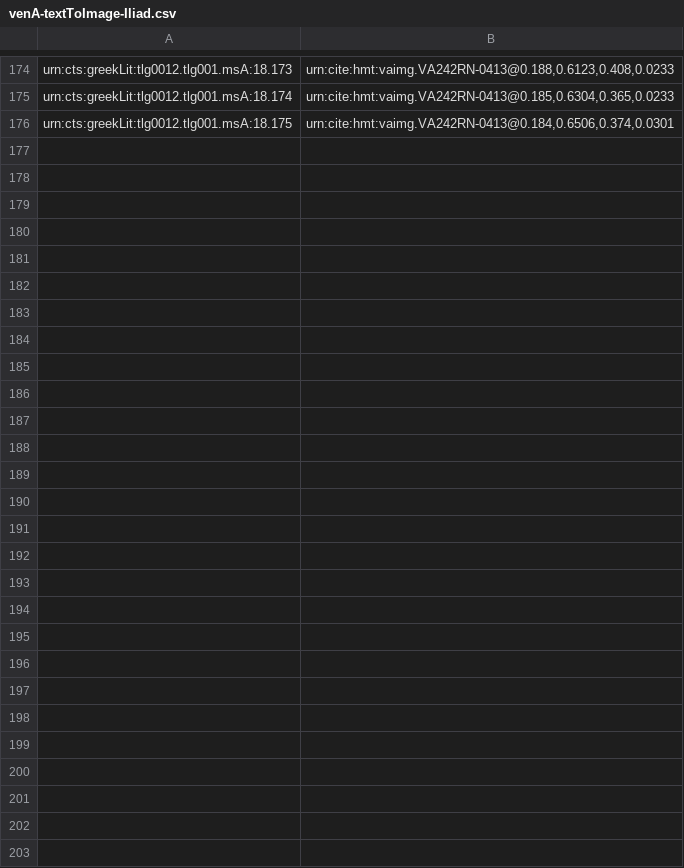
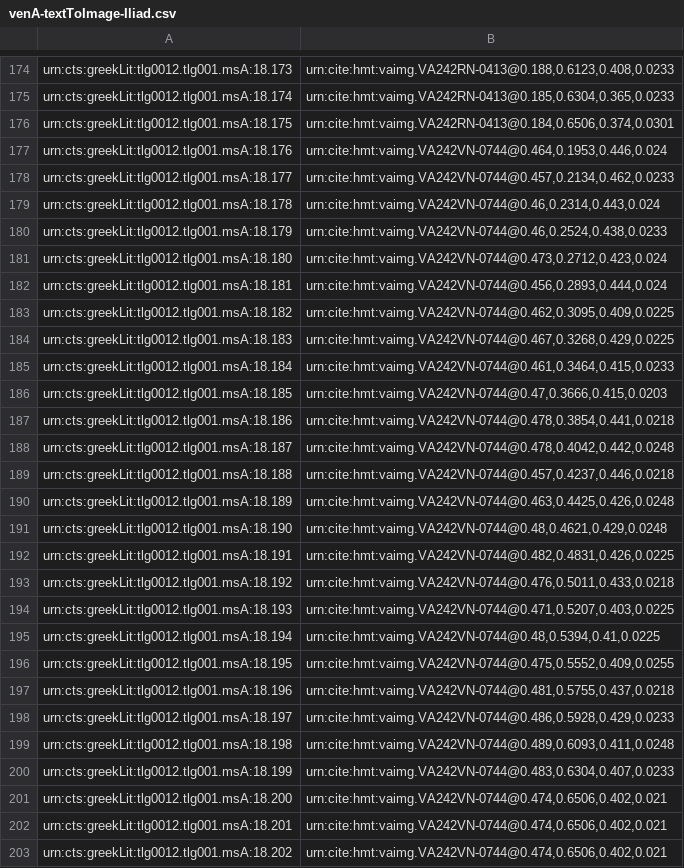
Before and after one commit to hmteditors/closed-hc-il18, a CSV file: venA/indices/venA-textToImage-Iliad.csv, drawn as a sheet; only a part is shown, gaps mark what is left out.

Commit message:
Update venA-textToImage-Iliad.csv
Indexed main text 242v

```diff
--- a/venA/indices/venA-textToImage-Iliad.csv
+++ b/venA/indices/venA-textToImage-Iliad.csv
@@ -176 +176,28 @@ urn:cts:greekLit:tlg0012.tlg001.msA:18.174,"urn:cite:hmt:vaimg.VA242RN-0413@0.18
 urn:cts:greekLit:tlg0012.tlg001.msA:18.175,"urn:cite:hmt:vaimg.VA242RN-0413@0.184,0.6506,0.374,0.0301"
+urn:cts:greekLit:tlg0012.tlg001.msA:18.176,"urn:cite:hmt:vaimg.VA242VN-0744@0.464,0.1953,0.446,0.024"
+urn:cts:greekLit:tlg0012.tlg001.msA:18.177,"urn:cite:hmt:vaimg.VA242VN-0744@0.457,0.2134,0.462,0.0233"
+urn:cts:greekLit:tlg0012.tlg001.msA:18.178,"urn:cite:hmt:vaimg.VA242VN-0744@0.46,0.2314,0.443,0.024"
+urn:cts:greekLit:tlg0012.tlg001.msA:18.179,"urn:cite:hmt:vaimg.VA242VN-0744@0.46,0.2524,0.438,0.0233"
+urn:cts:greekLit:tlg0012.tlg001.msA:18.180,"urn:cite:hmt:vaimg.VA242VN-0744@0.473,0.2712,0.423,0.024"
+urn:cts:greekLit:tlg0012.tlg001.msA:18.181,"urn:cite:hmt:vaimg.VA242VN-0744@0.456,0.2893,0.444,0.024"
+urn:cts:greekLit:tlg0012.tlg001.msA:18.182,"urn:cite:hmt:vaimg.VA242VN-0744@0.462,0.3095,0.409,0.0225"
+urn:cts:greekLit:tlg0012.tlg001.msA:18.183,"urn:cite:hmt:vaimg.VA242VN-0744@0.467,0.3268,0.429,0.0225"
+urn:cts:greekLit:tlg0012.tlg001.msA:18.184,"urn:cite:hmt:vaimg.VA242VN-0744@0.461,0.3464,0.415,0.0233"
+urn:cts:greekLit:tlg0012.tlg001.msA:18.185,"urn:cite:hmt:vaimg.VA242VN-0744@0.47,0.3666,0.415,0.0203"
+urn:cts:greekLit:tlg0012.tlg001.msA:18.186,"urn:cite:hmt:vaimg.VA242VN-0744@0.478,0.3854,0.441,0.0218"
+urn:cts:greekLit:tlg0012.tlg001.msA:18.187,"urn:cite:hmt:vaimg.VA242VN-0744@0.478,0.4042,0.442,0.0248"
+urn:cts:greekLit:tlg0012.tlg001.msA:18.188,"urn:cite:hmt:vaimg.VA242VN-0744@0.457,0.4237,0.446,0.0218"
+urn:cts:greekLit:tlg0012.tlg001.msA:18.189,"urn:cite:hmt:vaimg.VA242VN-0744@0.463,0.4425,0.426,0.0248"
+urn:cts:greekLit:tlg0012.tlg001.msA:18.190,"urn:cite:hmt:vaimg.VA242VN-0744@0.48,0.4621,0.429,0.0248"
+urn:cts:greekLit:tlg0012.tlg001.msA:18.191,"urn:cite:hmt:vaimg.VA242VN-0744@0.482,0.4831,0.426,0.0225"
+urn:cts:greekLit:tlg0012.tlg001.msA:18.192,"urn:cite:hmt:vaimg.VA242VN-0744@0.476,0.5011,0.433,0.0218"
+urn:cts:greekLit:tlg0012.tlg001.msA:18.193,"urn:cite:hmt:vaimg.VA242VN-0744@0.471,0.5207,0.403,0.0225"
+urn:cts:greekLit:tlg0012.tlg001.msA:18.194,"urn:cite:hmt:vaimg.VA242VN-0744@0.48,0.5394,0.41,0.0225"
+urn:cts:greekLit:tlg0012.tlg001.msA:18.195,"urn:cite:hmt:vaimg.VA242VN-0744@0.475,0.5552,0.409,0.0255"
+urn:cts:greekLit:tlg0012.tlg001.msA:18.196,"urn:cite:hmt:vaimg.VA242VN-0744@0.481,0.5755,0.437,0.0218"
+urn:cts:greekLit:tlg0012.tlg001.msA:18.197,"urn:cite:hmt:vaimg.VA242VN-0744@0.486,0.5928,0.429,0.0233"
+urn:cts:greekLit:tlg0012.tlg001.msA:18.198,"urn:cite:hmt:vaimg.VA242VN-0744@0.489,0.6093,0.411,0.0248"
+urn:cts:greekLit:tlg0012.tlg001.msA:18.199,"urn:cite:hmt:vaimg.VA242VN-0744@0.483,0.6304,0.407,0.0233"
+urn:cts:greekLit:tlg0012.tlg001.msA:18.200,"urn:cite:hmt:vaimg.VA242VN-0744@0.474,0.6506,0.402,0.021"
+urn:cts:greekLit:tlg0012.tlg001.msA:18.201,"urn:cite:hmt:vaimg.VA242VN-0744@0.474,0.6506,0.402,0.021"
+urn:cts:greekLit:tlg0012.tlg001.msA:18.202,"urn:cite:hmt:vaimg.VA242VN-0744@0.474,0.6506,0.402,0.021"
```
